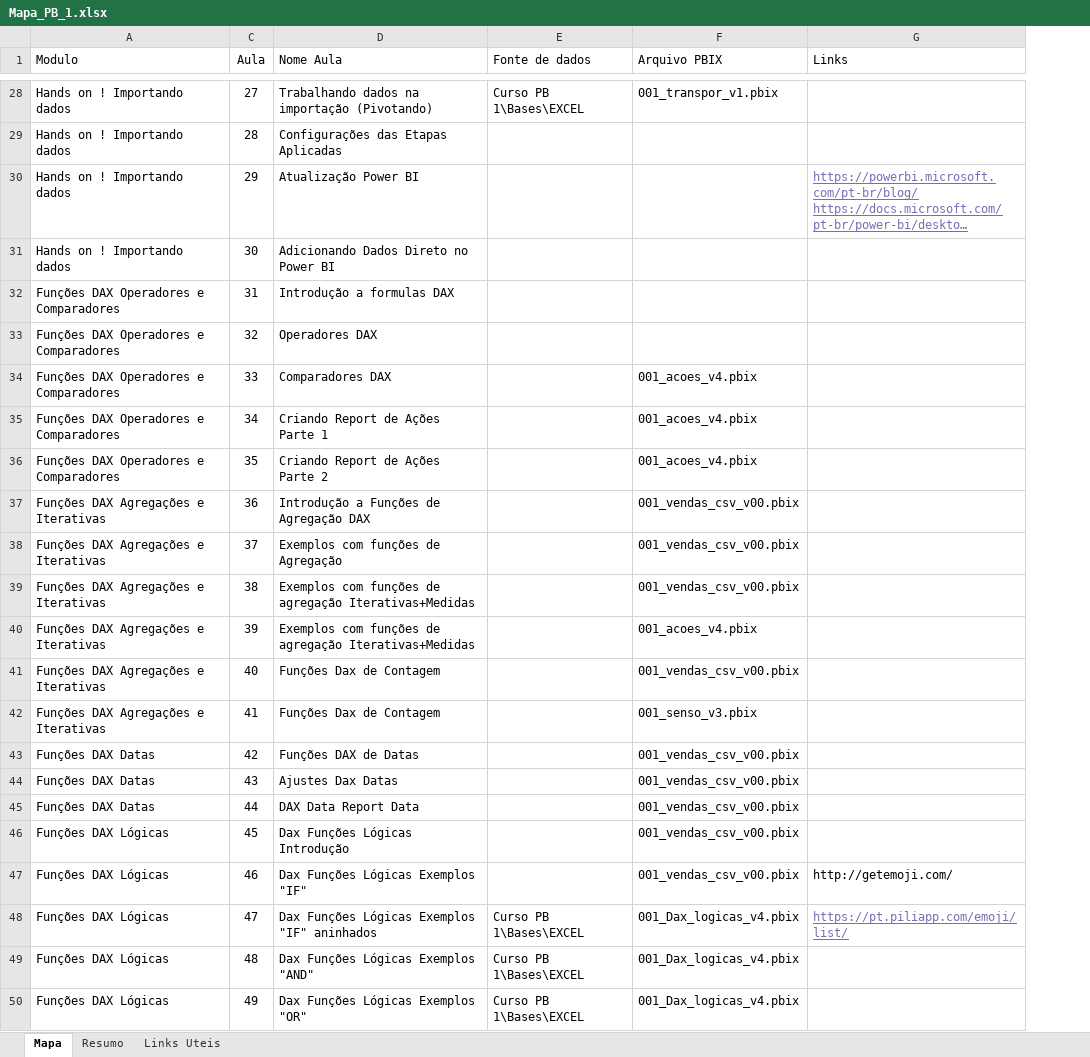
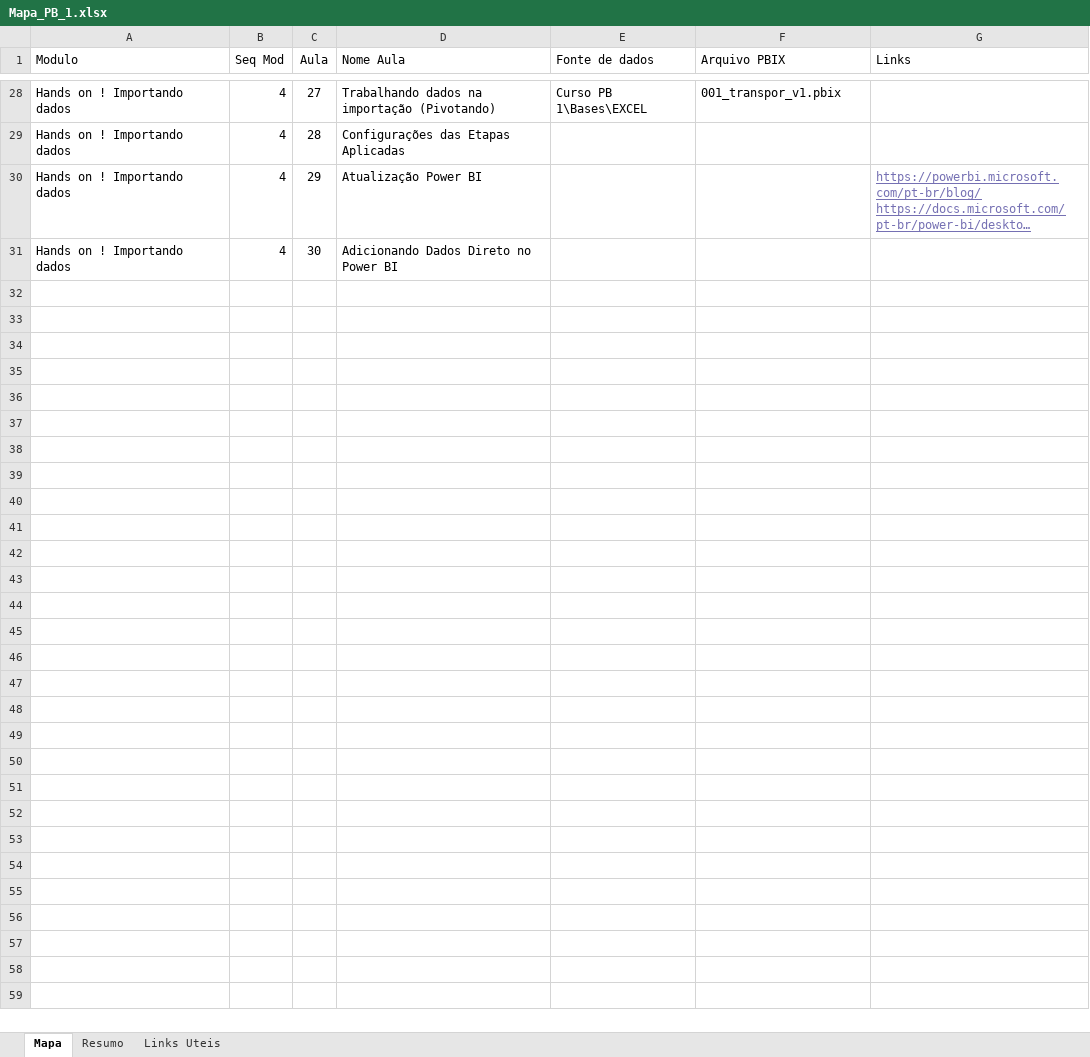
Before and after one commit to mpbenedito/PowerBI, an Excel workbook: Curso PB 1/Mapa_PB_1.xlsx, sheet Mapa, drawn as a sheet; only a part is shown, gaps mark what is left out; long unchanged cells end in …; values as stored, in another font and other column widths than the file's, no borders; charts and pictures and table styles not drawn; removed rows and columns are numbered as before the commit, all else as after; the diff covers the shown part only; the diff names each change by its address in the sheet, - before the commit and + after, or states it on an @@ line.

```diff
--- a/Curso PB 1/Mapa_PB_1.xlsx (sheet Mapa)
+++ b/Curso PB 1/Mapa_PB_1.xlsx (sheet Mapa)
@@ column B (Seq Mod) unhidden, rows 28-31: all 4 @@
-row 32: Funções DAX Operadores e Comparadores | 31 | Introdução a formulas DAX
-row 33: Funções DAX Operadores e Comparadores | 32 | Operadores DAX
-row 34: Funções DAX Operadores e Comparadores | 33 | Comparadores DAX |  | 001_acoes_v4.pbix
-row 35: Funções DAX Operadores e Comparadores | 34 | Criando Report de Ações Parte 1 |  | 001_acoes_v4.pbix
-row 36: Funções DAX Operadores e Comparadores | 35 | Criando Report de Ações Parte 2 |  | 001_acoes_v4.pbix
-row 37: Funções DAX Agregações e Iterativas | 36 | Introdução a Funções de Agregação DAX |  | 001_vendas_csv_v00.pbix
-row 38: Funções DAX Agregações e Iterativas | 37 | Exemplos com funções de Agregação |  | 001_vendas_csv_v00.pbix
-row 39: Funções DAX Agregações e Iterativas | 38 | Exemplos com funções de agregação Iterativas+Medidas |  | 001_vendas_csv_v00.pbix
-row 40: Funções DAX Agregações e Iterativas | 39 | Exemplos com funções de agregação Iterativas+Medidas |  | 001_acoes_v4.pbix
-row 41: Funções DAX Agregações e Iterativas | 40 | Funções Dax de Contagem |  | 001_vendas_csv_v00.pbix
-row 42: Funções DAX Agregações e Iterativas | 41 | Funções Dax de Contagem |  | 001_senso_v3.pbix
-row 43: Funções DAX Datas | 42 | Funções DAX de Datas |  | 001_vendas_csv_v00.pbix
-row 44: Funções DAX Datas | 43 | Ajustes Dax Datas |  | 001_vendas_csv_v00.pbix
-row 45: Funções DAX Datas | 44 | DAX Data Report Data |  | 001_vendas_csv_v00.pbix
-row 46: Funções DAX Lógicas | 45 | Dax Funções Lógicas Introdução |  | 001_vendas_csv_v00.pbix
-row 47: Funções DAX Lógicas | 46 | Dax Funções Lógicas Exemplos "IF" |  | 001_vendas_csv_v00.pbix | http://getemoji.com/
-row 48: Funções DAX Lógicas | 47 | Dax Funções Lógicas Exemplos "IF" aninhados | Curso PB 1\Bases\EXCEL | 001_Dax_logicas_v4.pbix | https://pt.piliapp.com/emoji/list/
-row 49: Funções DAX Lógicas | 48 | Dax Funções Lógicas Exemplos "AND" | Curso PB 1\Bases\EXCEL | 001_Dax_logicas_v4.pbix
-row 50: Funções DAX Lógicas | 49 | Dax Funções Lógicas Exemplos "OR" | Curso PB 1\Bases\EXCEL | 001_Dax_logicas_v4.pbix
```
Also changed, not shown: 71 removed rows elsewhere in this sheet, 1 other file.
